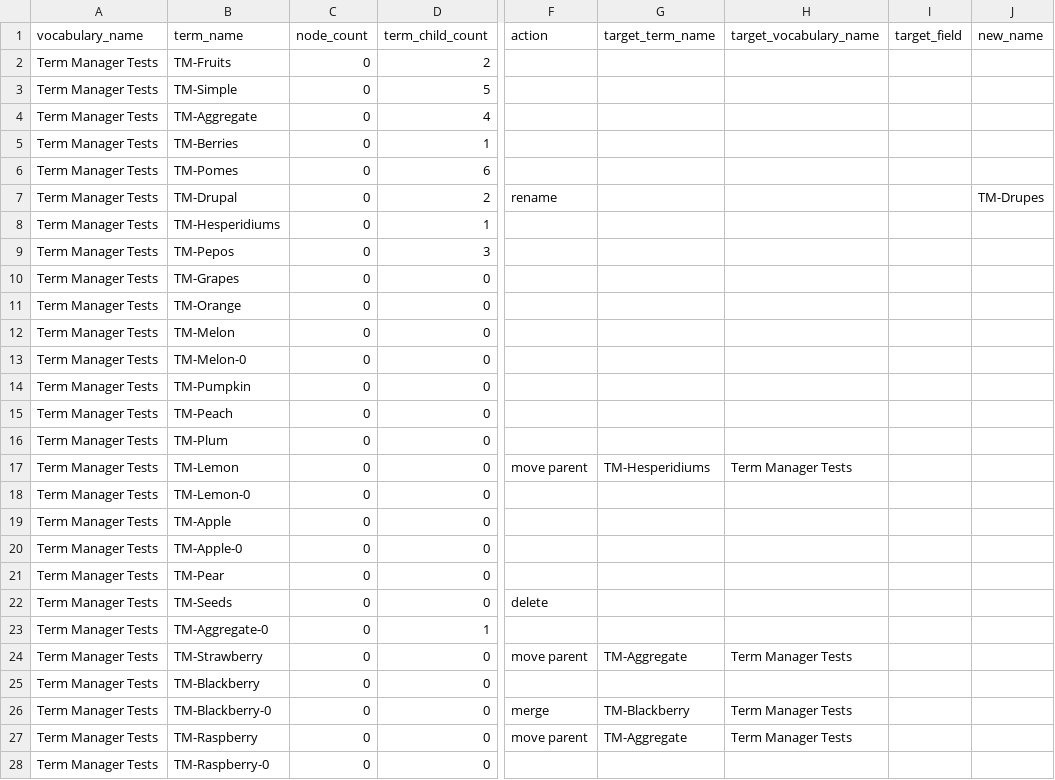
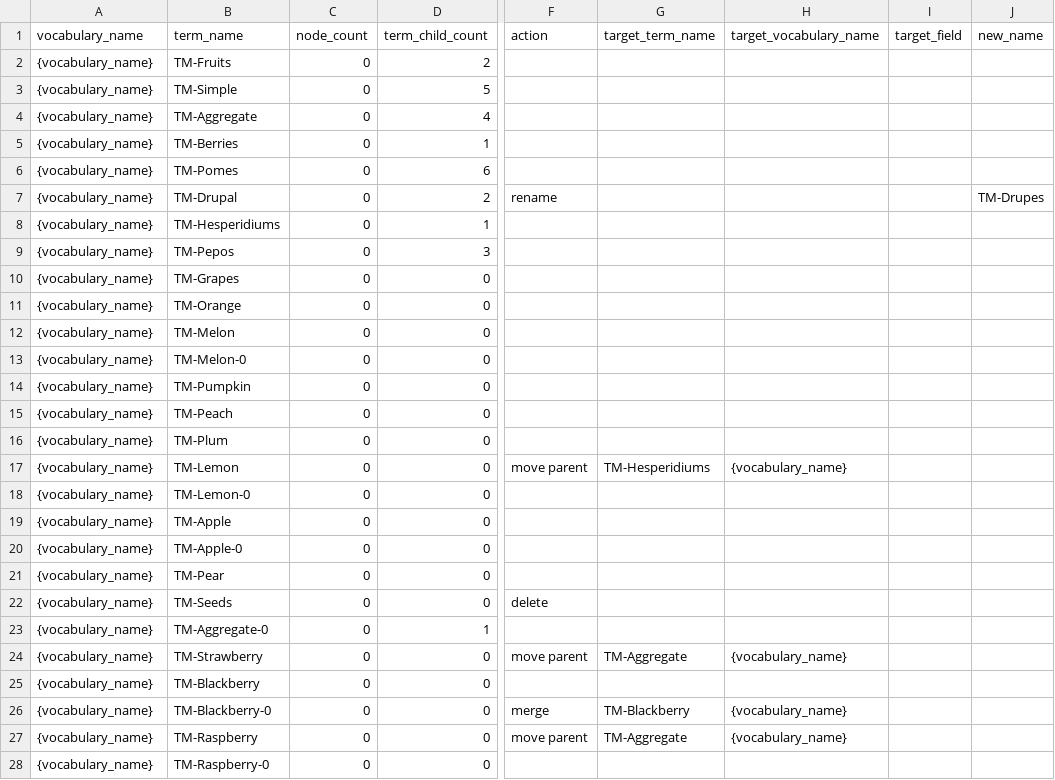
Before and after one commit to dennisinteractive/behat_term_manager_extension, a CSV file: src/DennisDigital/TermManagerExtension/Resources/test_actions_run.csv, drawn as a sheet; only a part is shown, gaps mark what is left out; the diff covers the shown part only; the diff names each change by its address in the sheet, - before the commit and + after, or states it on an @@ line.

```diff
--- a/src/DennisDigital/TermManagerExtension/Resources/test_actions_run.csv
+++ b/src/DennisDigital/TermManagerExtension/Resources/test_actions_run.csv
-A2:A28 (vocabulary_name): Term Manager Tests
+A2:A28 (vocabulary_name): {vocabulary_name}
-H17 (target_vocabulary_name): Term Manager Tests
+H17 (target_vocabulary_name): {vocabulary_name}
-H24 (target_vocabulary_name): Term Manager Tests
+H24 (target_vocabulary_name): {vocabulary_name}
-H26:H27 (target_vocabulary_name): Term Manager Tests
+H26:H27 (target_vocabulary_name): {vocabulary_name}
```
Also changed, not shown: 7 edited cells elsewhere in this file, src/DennisDigital/TermManagerExtension/Resources/test_actions_pass.csv, src/DennisDigital/TermManagerExtension/Resources/test_create_pass.csv, 2 other files.
